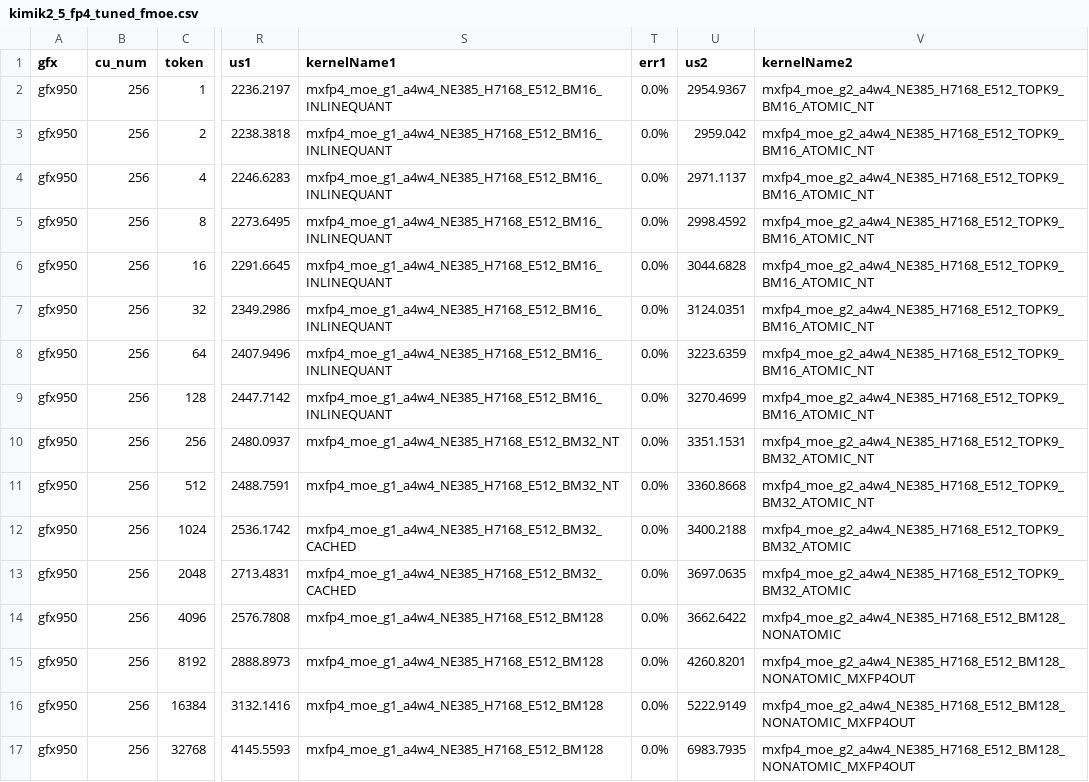
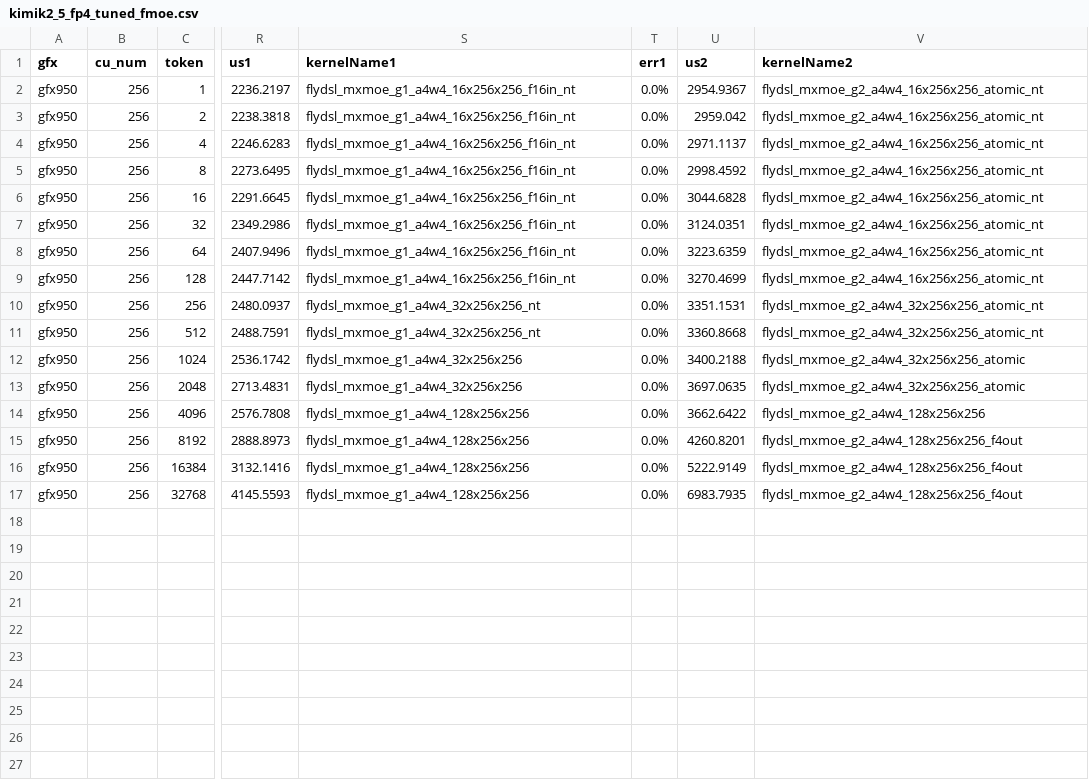
Before and after one commit to RadeonFlow/up-aiter, a CSV file: aiter/configs/model_configs/kimik2_5_fp4_tuned_fmoe.csv, drawn as a sheet; only a part is shown, gaps mark what is left out; the diff names each change by its address in the sheet, - before the commit and + after, or states it on an @@ line.

```diff
--- a/aiter/configs/model_configs/kimik2_5_fp4_tuned_fmoe.csv
+++ b/aiter/configs/model_configs/kimik2_5_fp4_tuned_fmoe.csv
-S2:S9 (kernelName1): mxfp4_moe_g1_a4w4_NE385_H7168_E512_BM16_INLINEQUANT
+S2:S9 (kernelName1): flydsl_mxmoe_g1_a4w4_16x256x256_f16in_nt
-V2:V9 (kernelName2): mxfp4_moe_g2_a4w4_NE385_H7168_E512_TOPK9_BM16_ATOMIC_NT
+V2:V9 (kernelName2): flydsl_mxmoe_g2_a4w4_16x256x256_atomic_nt
-S10:S11 (kernelName1): mxfp4_moe_g1_a4w4_NE385_H7168_E512_BM32_NT
+S10:S11 (kernelName1): flydsl_mxmoe_g1_a4w4_32x256x256_nt
-V10:V11 (kernelName2): mxfp4_moe_g2_a4w4_NE385_H7168_E512_TOPK9_BM32_ATOMIC_NT
+V10:V11 (kernelName2): flydsl_mxmoe_g2_a4w4_32x256x256_atomic_nt
-S12:S13 (kernelName1): mxfp4_moe_g1_a4w4_NE385_H7168_E512_BM32_CACHED
+S12:S13 (kernelName1): flydsl_mxmoe_g1_a4w4_32x256x256
-V12:V13 (kernelName2): mxfp4_moe_g2_a4w4_NE385_H7168_E512_TOPK9_BM32_ATOMIC
+V12:V13 (kernelName2): flydsl_mxmoe_g2_a4w4_32x256x256_atomic
-S14:S17 (kernelName1): mxfp4_moe_g1_a4w4_NE385_H7168_E512_BM128
+S14:S17 (kernelName1): flydsl_mxmoe_g1_a4w4_128x256x256
-V14 (kernelName2): mxfp4_moe_g2_a4w4_NE385_H7168_E512_BM128_NONATOMIC
+V14 (kernelName2): flydsl_mxmoe_g2_a4w4_128x256x256
-V15:V17 (kernelName2): mxfp4_moe_g2_a4w4_NE385_H7168_E512_BM128_NONATOMIC_MXFP4OUT
+V15:V17 (kernelName2): flydsl_mxmoe_g2_a4w4_128x256x256_f4out
```
Also changed, not shown: aiter/configs/model_configs/dsv3_fp4_tuned_fmoe.csv, aiter/configs/model_configs/kimik2_fp4_tuned_fmoe.csv, 7 other files.
